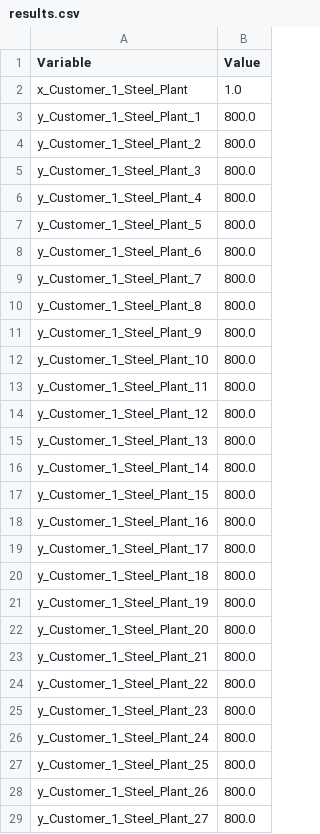
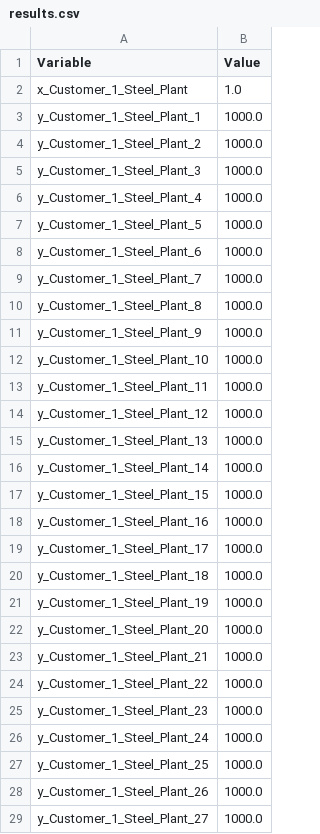
Before and after one commit to robbdasailer/Energy-Team-Challenge---Python, a CSV file: results.csv, drawn as a sheet; only a part is shown; the diff covers the shown part only.

```diff
--- a/results.csv
+++ b/results.csv
@@ -2,28 +2,28 @@ Variable,Value
 x_Customer_1_Steel_Plant,1.0
-y_Customer_1_Steel_Plant_1,800.0
-y_Customer_1_Steel_Plant_2,800.0
-y_Customer_1_Steel_Plant_3,800.0
-y_Customer_1_Steel_Plant_4,800.0
-y_Customer_1_Steel_Plant_5,800.0
-y_Customer_1_Steel_Plant_6,800.0
-y_Customer_1_Steel_Plant_7,800.0
-y_Customer_1_Steel_Plant_8,800.0
-y_Customer_1_Steel_Plant_9,800.0
-y_Customer_1_Steel_Plant_10,800.0
-y_Customer_1_Steel_Plant_11,800.0
-y_Customer_1_Steel_Plant_12,800.0
-y_Customer_1_Steel_Plant_13,800.0
-y_Customer_1_Steel_Plant_14,800.0
-y_Customer_1_Steel_Plant_15,800.0
-y_Customer_1_Steel_Plant_16,800.0
-y_Customer_1_Steel_Plant_17,800.0
-y_Customer_1_Steel_Plant_18,800.0
-y_Customer_1_Steel_Plant_19,800.0
-y_Customer_1_Steel_Plant_20,800.0
-y_Customer_1_Steel_Plant_21,800.0
-y_Customer_1_Steel_Plant_22,800.0
-y_Customer_1_Steel_Plant_23,800.0
-y_Customer_1_Steel_Plant_24,800.0
-y_Customer_1_Steel_Plant_25,800.0
-y_Customer_1_Steel_Plant_26,800.0
-y_Customer_1_Steel_Plant_27,800.0
+y_Customer_1_Steel_Plant_1,1000.0
+y_Customer_1_Steel_Plant_2,1000.0
+y_Customer_1_Steel_Plant_3,1000.0
+y_Customer_1_Steel_Plant_4,1000.0
+y_Customer_1_Steel_Plant_5,1000.0
+y_Customer_1_Steel_Plant_6,1000.0
+y_Customer_1_Steel_Plant_7,1000.0
+y_Customer_1_Steel_Plant_8,1000.0
+y_Customer_1_Steel_Plant_9,1000.0
+y_Customer_1_Steel_Plant_10,1000.0
+y_Customer_1_Steel_Plant_11,1000.0
+y_Customer_1_Steel_Plant_12,1000.0
+y_Customer_1_Steel_Plant_13,1000.0
+y_Customer_1_Steel_Plant_14,1000.0
+y_Customer_1_Steel_Plant_15,1000.0
+y_Customer_1_Steel_Plant_16,1000.0
+y_Customer_1_Steel_Plant_17,1000.0
+y_Customer_1_Steel_Plant_18,1000.0
+y_Customer_1_Steel_Plant_19,1000.0
+y_Customer_1_Steel_Plant_20,1000.0
+y_Customer_1_Steel_Plant_21,1000.0
+y_Customer_1_Steel_Plant_22,1000.0
+y_Customer_1_Steel_Plant_23,1000.0
+y_Customer_1_Steel_Plant_24,1000.0
+y_Customer_1_Steel_Plant_25,1000.0
+y_Customer_1_Steel_Plant_26,1000.0
+y_Customer_1_Steel_Plant_27,1000.0
```
Also changed, not shown: 70 edited cells elsewhere in this file, 1 other file.
